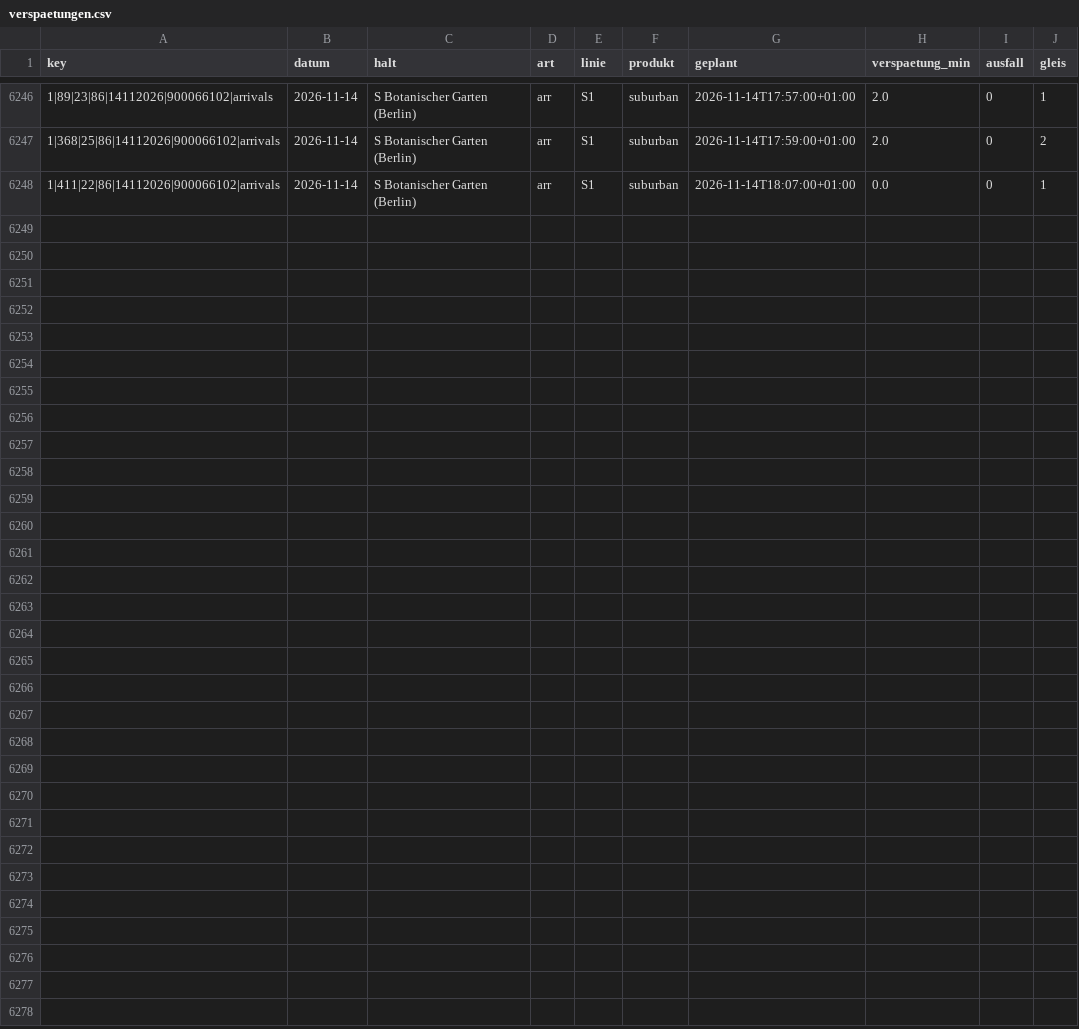
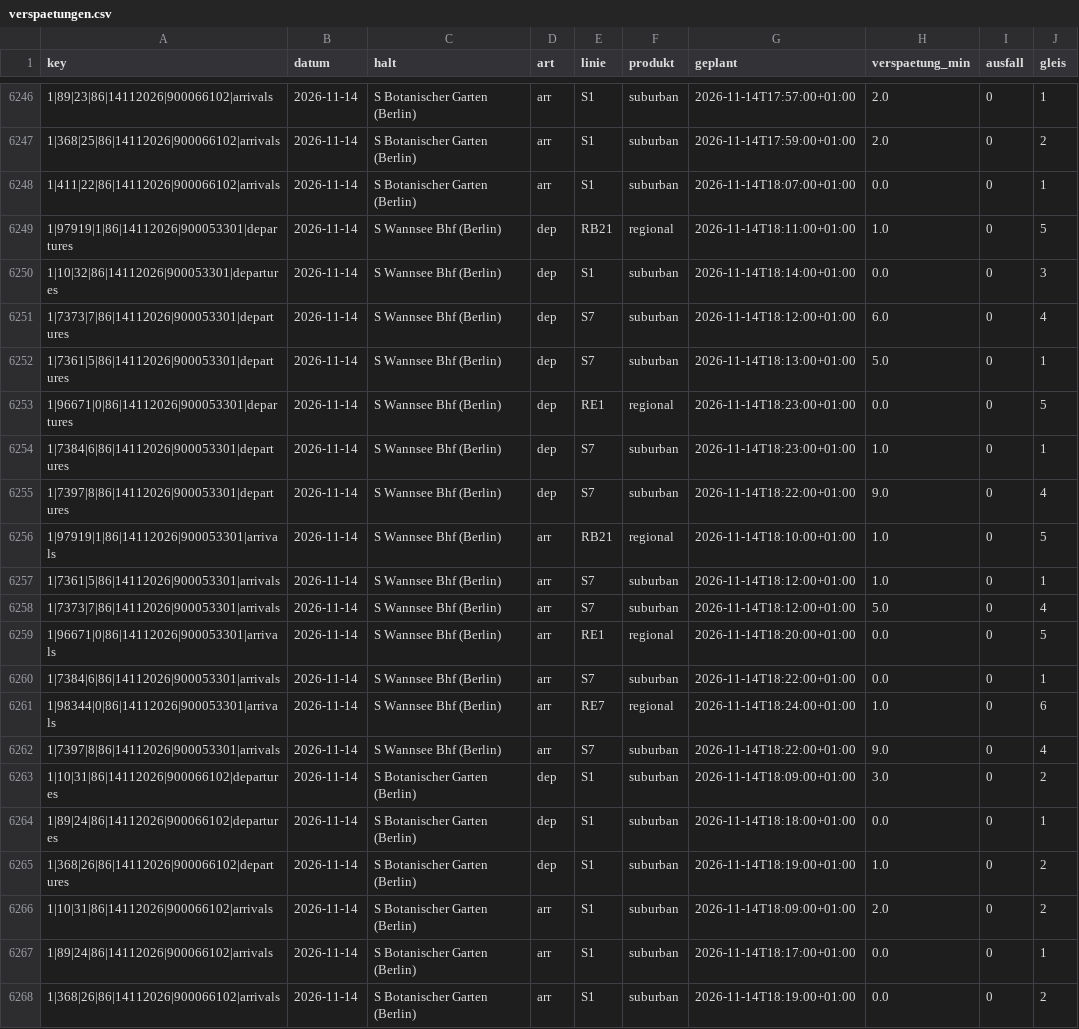
Before and after one commit to carlstadie/Pendelplan, a CSV file: data/verspaetungen.csv, drawn as a sheet; only a part is shown, gaps mark what is left out; the diff names each change by its address in the sheet, - before the commit and + after, or states it on an @@ line.

```diff
--- a/data/verspaetungen.csv
+++ b/data/verspaetungen.csv
+row 6249: 1|97919|1|86|14112026|900053301|departures | 2026-11-14 | S Wannsee Bhf (Berlin) | dep | RB21 | regional | 2026-11-14T18:11:00+01:00 | 1.0 | 0 | 5
+row 6250: 1|10|32|86|14112026|900053301|departures | 2026-11-14 | S Wannsee Bhf (Berlin) | dep | S1 | suburban | 2026-11-14T18:14:00+01:00 | 0.0 | 0 | 3
+row 6251: 1|7373|7|86|14112026|900053301|departures | 2026-11-14 | S Wannsee Bhf (Berlin) | dep | S7 | suburban | 2026-11-14T18:12:00+01:00 | 6.0 | 0 | 4
+row 6252: 1|7361|5|86|14112026|900053301|departures | 2026-11-14 | S Wannsee Bhf (Berlin) | dep | S7 | suburban | 2026-11-14T18:13:00+01:00 | 5.0 | 0 | 1
+row 6253: 1|96671|0|86|14112026|900053301|departures | 2026-11-14 | S Wannsee Bhf (Berlin) | dep | RE1 | regional | 2026-11-14T18:23:00+01:00 | 0.0 | 0 | 5
+row 6254: 1|7384|6|86|14112026|900053301|departures | 2026-11-14 | S Wannsee Bhf (Berlin) | dep | S7 | suburban | 2026-11-14T18:23:00+01:00 | 1.0 | 0 | 1
+row 6255: 1|7397|8|86|14112026|900053301|departures | 2026-11-14 | S Wannsee Bhf (Berlin) | dep | S7 | suburban | 2026-11-14T18:22:00+01:00 | 9.0 | 0 | 4
+row 6256: 1|97919|1|86|14112026|900053301|arrivals | 2026-11-14 | S Wannsee Bhf (Berlin) | arr | RB21 | regional | 2026-11-14T18:10:00+01:00 | 1.0 | 0 | 5
+row 6257: 1|7361|5|86|14112026|900053301|arrivals | 2026-11-14 | S Wannsee Bhf (Berlin) | arr | S7 | suburban | 2026-11-14T18:12:00+01:00 | 1.0 | 0 | 1
+row 6258: 1|7373|7|86|14112026|900053301|arrivals | 2026-11-14 | S Wannsee Bhf (Berlin) | arr | S7 | suburban | 2026-11-14T18:12:00+01:00 | 5.0 | 0 | 4
+row 6259: 1|96671|0|86|14112026|900053301|arrivals | 2026-11-14 | S Wannsee Bhf (Berlin) | arr | RE1 | regional | 2026-11-14T18:20:00+01:00 | 0.0 | 0 | 5
+row 6260: 1|7384|6|86|14112026|900053301|arrivals | 2026-11-14 | S Wannsee Bhf (Berlin) | arr | S7 | suburban | 2026-11-14T18:22:00+01:00 | 0.0 | 0 | 1
+row 6261: 1|98344|0|86|14112026|900053301|arrivals | 2026-11-14 | S Wannsee Bhf (Berlin) | arr | RE7 | regional | 2026-11-14T18:24:00+01:00 | 1.0 | 0 | 6
+row 6262: 1|7397|8|86|14112026|900053301|arrivals | 2026-11-14 | S Wannsee Bhf (Berlin) | arr | S7 | suburban | 2026-11-14T18:22:00+01:00 | 9.0 | 0 | 4
+row 6263: 1|10|31|86|14112026|900066102|departures | 2026-11-14 | S Botanischer Garten (Berlin) | dep | S1 | suburban | 2026-11-14T18:09:00+01:00 | 3.0 | 0 | 2
+row 6264: 1|89|24|86|14112026|900066102|departures | 2026-11-14 | S Botanischer Garten (Berlin) | dep | S1 | suburban | 2026-11-14T18:18:00+01:00 | 0.0 | 0 | 1
+row 6265: 1|368|26|86|14112026|900066102|departures | 2026-11-14 | S Botanischer Garten (Berlin) | dep | S1 | suburban | 2026-11-14T18:19:00+01:00 | 1.0 | 0 | 2
+row 6266: 1|10|31|86|14112026|900066102|arrivals | 2026-11-14 | S Botanischer Garten (Berlin) | arr | S1 | suburban | 2026-11-14T18:09:00+01:00 | 2.0 | 0 | 2
+row 6267: 1|89|24|86|14112026|900066102|arrivals | 2026-11-14 | S Botanischer Garten (Berlin) | arr | S1 | suburban | 2026-11-14T18:17:00+01:00 | 0.0 | 0 | 1
+row 6268: 1|368|26|86|14112026|900066102|arrivals | 2026-11-14 | S Botanischer Garten (Berlin) | arr | S1 | suburban | 2026-11-14T18:19:00+01:00 | 0.0 | 0 | 2
```
Also changed, not shown: 1 other file.
